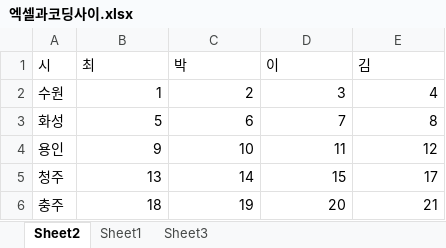
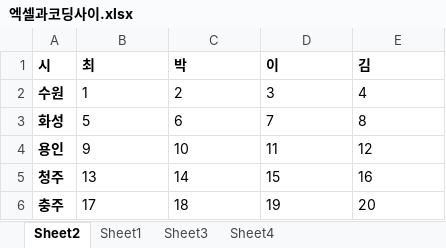
Before and after one commit to sylee04/excel_python, an Excel workbook: 엑셀과코딩사이.xlsx, sheet Sheet2, drawn as a sheet; values as stored, in another font and other column widths than the file's, no borders; the diff names each change by its address in the sheet, - before the commit and + after, or states it on an @@ line.

```diff
--- a/엑셀과코딩사이.xlsx (sheet Sheet2)
+++ b/엑셀과코딩사이.xlsx (sheet Sheet2)
+sheet tab: Sheet4
-A1:E1 bold: off
+A1:E1 bold: on
-A2:A6 bold: off
+A2:A6 bold: on
-B2:E6 alignment: right
+B2:E6 alignment: left
-E5 (김): 17
+E5 (김): 16
-B6 (최): 18
+B6 (최): 17
-C6 (박): 19
+C6 (박): 18
-D6 (이): 20
+D6 (이): 19
-E6 (김): 21
+E6 (김): 20
```
Also changed, not shown: sheet Sheet3, sheet Sheet1, 1 other file.
